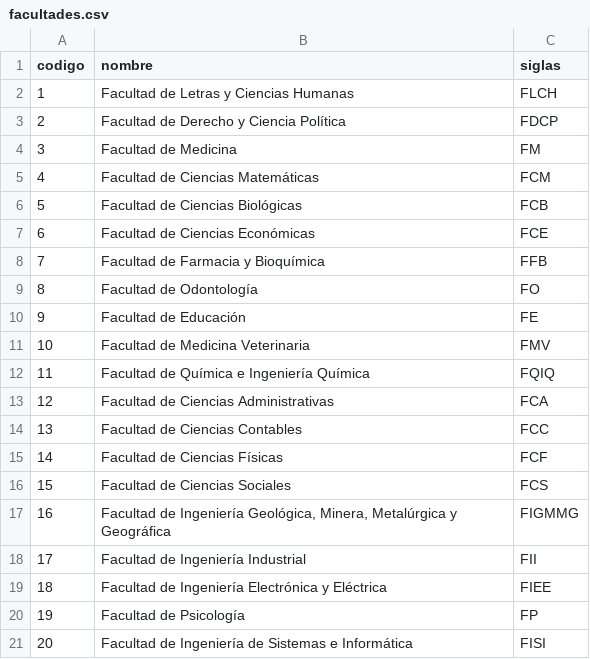
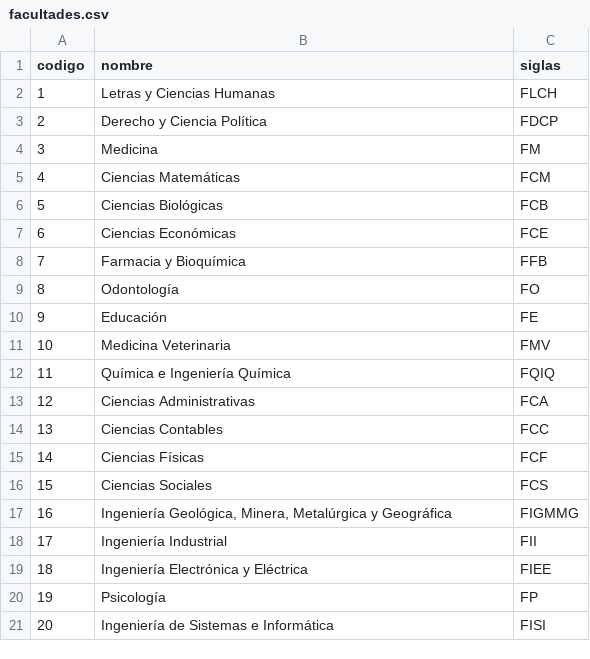
Before and after one commit to Piero134/gestion-horarios-backend, a CSV file: facultades/management/commands/facultades.csv, drawn as a sheet.

Commit message:
Creacion del modelo facultad

```diff
--- a/facultades/management/commands/facultades.csv
+++ b/facultades/management/commands/facultades.csv
@@ -1,21 +1,21 @@
 codigo,nombre,siglas
-1,Facultad de Letras y Ciencias Humanas,FLCH
-2,Facultad de Derecho y Ciencia Política,FDCP
-3,Facultad de Medicina,FM
-4,Facultad de Ciencias Matemáticas,FCM
-5,Facultad de Ciencias Biológicas,FCB
-6,Facultad de Ciencias Económicas,FCE
-7,Facultad de Farmacia y Bioquímica,FFB
-8,Facultad de Odontología,FO
-9,Facultad de Educación,FE
-10,Facultad de Medicina Veterinaria,FMV
-11,Facultad de Química e Ingeniería Química,FQIQ
-12,Facultad de Ciencias Administrativas,FCA
-13,Facultad de Ciencias Contables,FCC
-14,Facultad de Ciencias Físicas,FCF
-15,Facultad de Ciencias Sociales,FCS
-16,"Facultad de Ingeniería Geológica, Minera, Metalúrgica y Geográfica",FIGMMG
-17,Facultad de Ingeniería Industrial,FII
-18,Facultad de Ingeniería Electrónica y Eléctrica,FIEE
-19,Facultad de Psicología,FP
-20,Facultad de Ingeniería de Sistemas e Informática,FISI
+1,Letras y Ciencias Humanas,FLCH
+2,Derecho y Ciencia Política,FDCP
+3,Medicina,FM
+4,Ciencias Matemáticas,FCM
+5,Ciencias Biológicas,FCB
+6,Ciencias Económicas,FCE
+7,Farmacia y Bioquímica,FFB
+8,Odontología,FO
+9,Educación,FE
+10,Medicina Veterinaria,FMV
+11,Química e Ingeniería Química,FQIQ
+12,Ciencias Administrativas,FCA
+13,Ciencias Contables,FCC
+14,Ciencias Físicas,FCF
+15,Ciencias Sociales,FCS
+16,"Ingeniería Geológica, Minera, Metalúrgica y Geográfica",FIGMMG
+17,Ingeniería Industrial,FII
+18,Ingeniería Electrónica y Eléctrica,FIEE
+19,Psicología,FP
+20,Ingeniería de Sistemas e Informática,FISI
```
Also changed, not shown: 2 other files.
